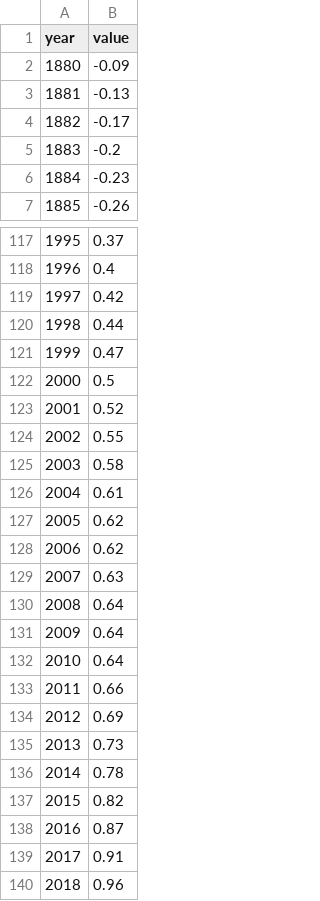
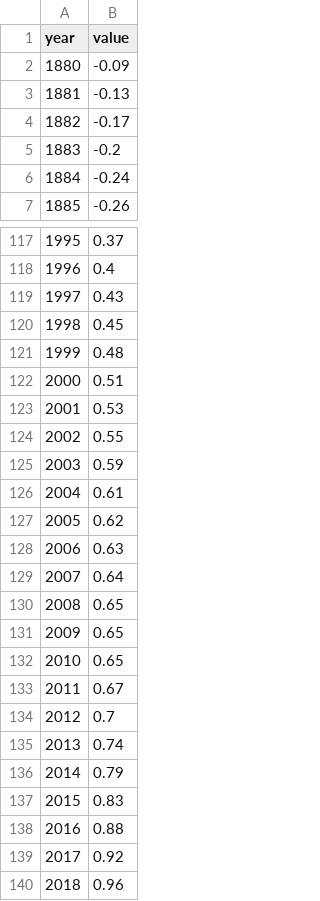
Before and after one commit to republik/dossier-klimawandel, a CSV file: data/out/warming.csv, drawn as a sheet; only a part is shown, gaps mark what is left out; the diff covers the shown part only.

```diff
--- a/data/out/warming.csv
+++ b/data/out/warming.csv
@@ -5,3 +5,3 @@ year,value
 1883,-0.2
-1884,-0.23
+1884,-0.24
 1885,-0.26
@@ -118,23 +118,23 @@ year,value
 1996,0.4
-1997,0.42
-1998,0.44
-1999,0.47
-2000,0.5
-2001,0.52
+1997,0.43
+1998,0.45
+1999,0.48
+2000,0.51
+2001,0.53
 2002,0.55
-2003,0.58
+2003,0.59
 2004,0.61
 2005,0.62
-2006,0.62
-2007,0.63
-2008,0.64
-2009,0.64
-2010,0.64
-2011,0.66
-2012,0.69
-2013,0.73
-2014,0.78
-2015,0.82
-2016,0.87
-2017,0.91
+2006,0.63
+2007,0.64
+2008,0.65
+2009,0.65
+2010,0.65
+2011,0.67
+2012,0.7
+2013,0.74
+2014,0.79
+2015,0.83
+2016,0.88
+2017,0.92
 2018,0.96
```
Also changed, not shown: 30 edited cells elsewhere in this file, 6 other files.
